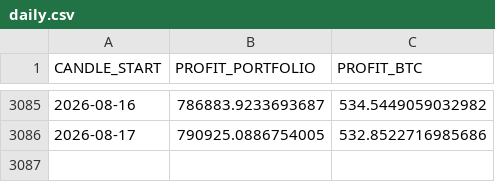
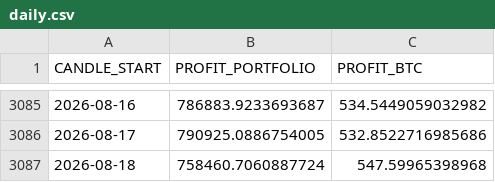
Before and after one commit to Alperenlcr/trade_bot_results, a CSV file: data/tables/daily.csv, drawn as a sheet; only a part is shown, gaps mark what is left out.

```diff
--- a/data/tables/daily.csv
+++ b/data/tables/daily.csv
@@ -3086 +3086,2 @@ CANDLE_START,PROFIT_PORTFOLIO,PROFIT_BTC
 2026-08-17,790925.0886754005,532.8522716985686
+2026-08-18,758460.7060887724,547.59965398968
```
Also changed, not shown: data/tables/3m.csv, data/tables/3y.csv, 8 other files.
